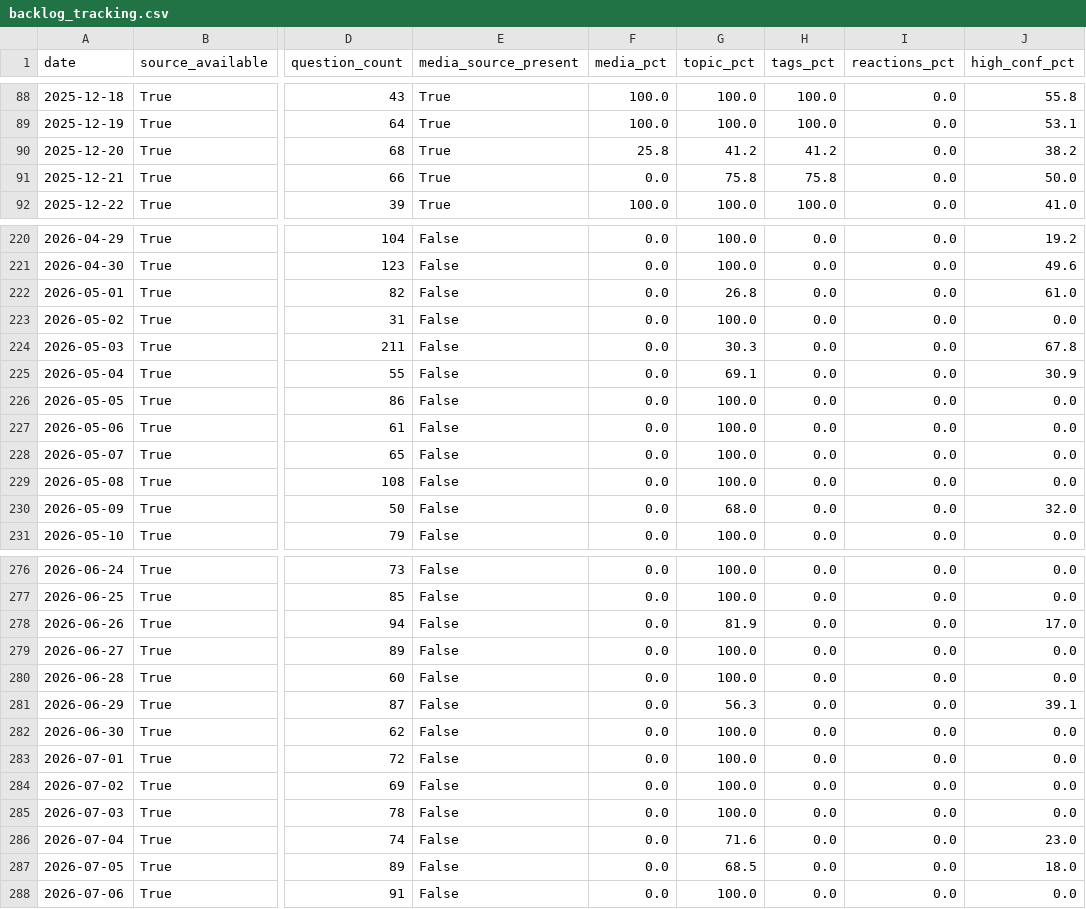
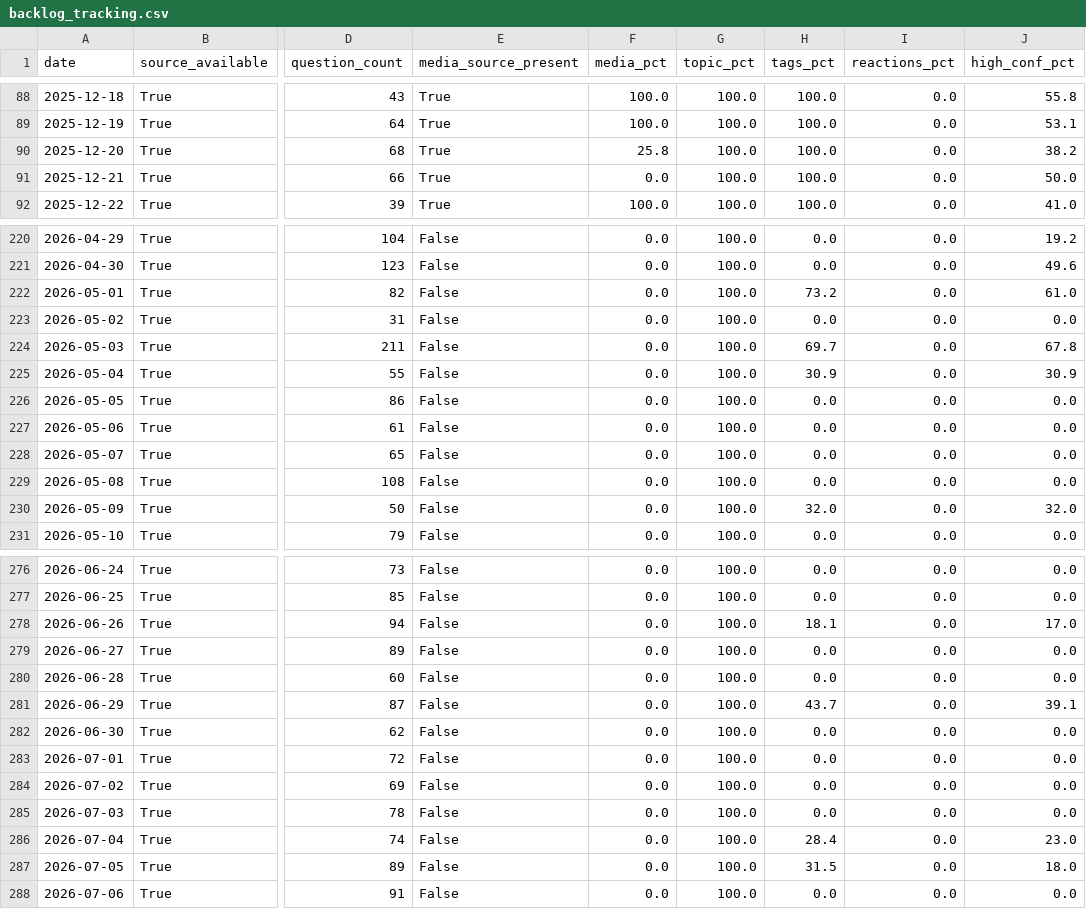
Before and after one commit to Saumay/kvizzing_questions_visualizer, a CSV file: v2/backlog_tracking.csv, drawn as a sheet; only a part is shown, gaps mark what is left out; the diff covers the shown part only; the diff names each change by its address in the sheet, - before the commit and + after, or states it on an @@ line.

```diff
--- a/v2/backlog_tracking.csv
+++ b/v2/backlog_tracking.csv
-G90 (topic_pct): 41.2
+G90 (topic_pct): 100.0
-H90 (tags_pct): 41.2
+H90 (tags_pct): 100.0
-G91 (topic_pct): 75.8
+G91 (topic_pct): 100.0
-H91 (tags_pct): 75.8
+H91 (tags_pct): 100.0
-G222 (topic_pct): 26.8
+G222 (topic_pct): 100.0
-H222 (tags_pct): 0.0
+H222 (tags_pct): 73.2
-G224 (topic_pct): 30.3
+G224 (topic_pct): 100.0
-H224 (tags_pct): 0.0
+H224 (tags_pct): 69.7
-G225 (topic_pct): 69.1
+G225 (topic_pct): 100.0
-H225 (tags_pct): 0.0
+H225 (tags_pct): 30.9
-G230 (topic_pct): 68.0
+G230 (topic_pct): 100.0
-H230 (tags_pct): 0.0
+H230 (tags_pct): 32.0
-G278 (topic_pct): 81.9
+G278 (topic_pct): 100.0
-H278 (tags_pct): 0.0
+H278 (tags_pct): 18.1
-G281 (topic_pct): 56.3
+G281 (topic_pct): 100.0
-H281 (tags_pct): 0.0
+H281 (tags_pct): 43.7
-G286 (topic_pct): 71.6
+G286 (topic_pct): 100.0
-H286 (tags_pct): 0.0
+H286 (tags_pct): 28.4
-G287 (topic_pct): 68.5
+G287 (topic_pct): 100.0
-H287 (tags_pct): 0.0
+H287 (tags_pct): 31.5
```
Also changed, not shown: 35 edited cells elsewhere in this file, v2/deck_tracking.csv, v2/session_backlog.csv, 8 other files.
